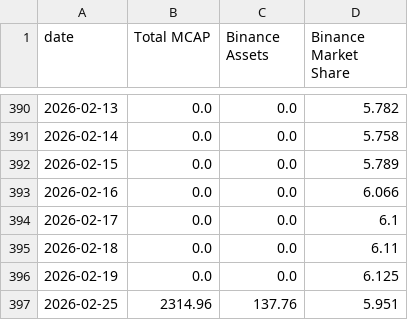
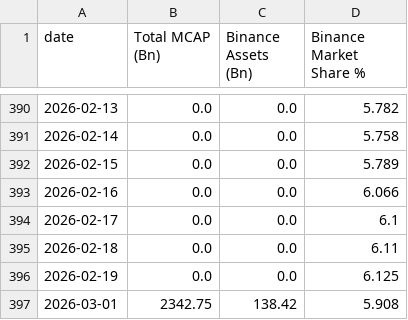
Before and after one commit to oforbes93/Binance, a CSV file: binance_market_share_history_pretty.csv, drawn as a sheet; only a part is shown, gaps mark what is left out; removed rows and columns are numbered as before the commit, all else as after; the diff names each change by its address in the sheet, - before the commit and + after, or states it on an @@ line.

```diff
--- a/binance_market_share_history_pretty.csv
+++ b/binance_market_share_history_pretty.csv
-B1: Total MCAP
+B1: Total MCAP (Bn)
-C1: Binance Assets
+C1: Binance Assets (Bn)
-D1: Binance Market Share
+D1: Binance Market Share %
-row 397: 2026-02-25 | 2314.96 | 137.76 | 5.951
+row 397: 2026-03-01 | 2342.75 | 138.42 | 5.908
```
Also changed, not shown: binance_market_share_history.csv, binance_market_share_history_raw.csv, 2 other files.
